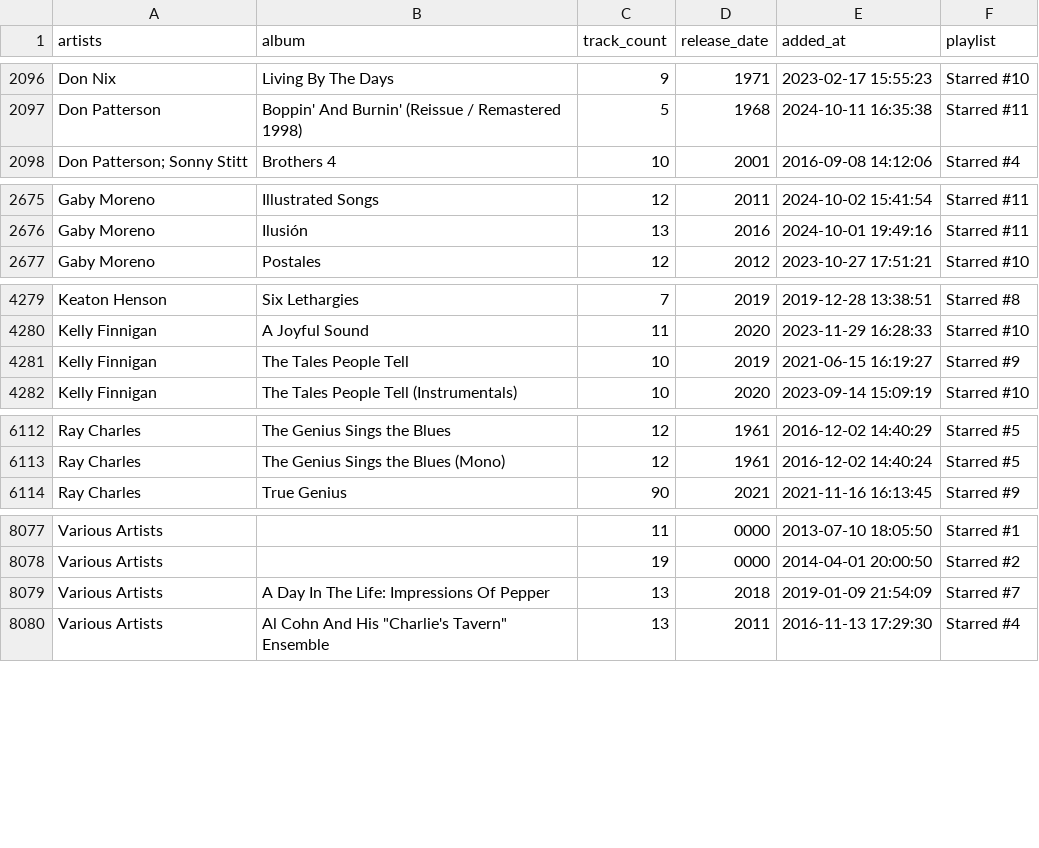
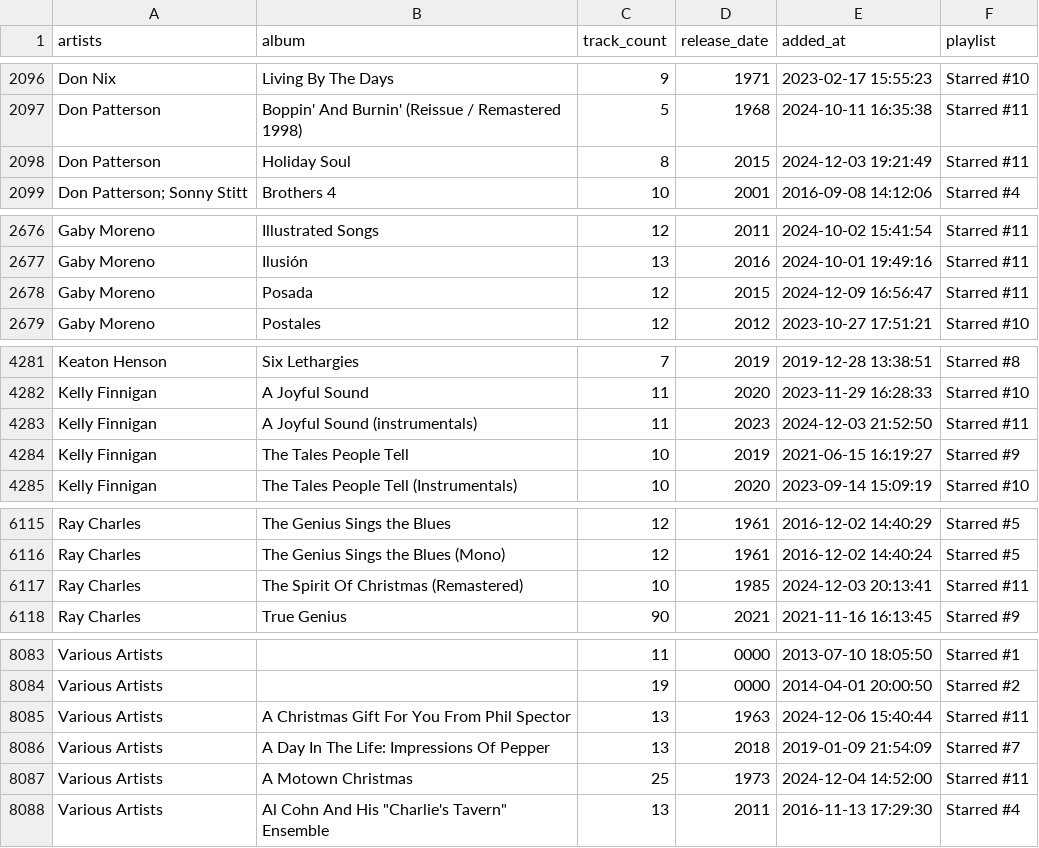
Before and after one commit to ccb012100/spotify-playlists, a TSV file: albums/sorted_albums.tsv, drawn as a sheet; only a part is shown, gaps mark what is left out; the diff covers the shown part only.

Commit message:
add 8 albums

```diff
--- a/albums/sorted_albums.tsv
+++ b/albums/sorted_albums.tsv
@@ -2097,2 +2097,3 @@ Don Nix	Living By The Days	9	1971	2023-02-17 15:55:23	Starred #10
 Don Patterson	Boppin' And Burnin' (Reissue / Remastered 1998)	5	1968	2024-10-11 16:35:38	Starred #11
+Don Patterson	Holiday Soul	8	2015	2024-12-03 19:21:49	Starred #11
 Don Patterson; Sonny Stitt	Brothers 4	10	2001	2016-09-08 14:12:06	Starred #4
@@ -2676,2 +2677,3 @@ Gaby Moreno	Illustrated Songs	12	2011	2024-10-02 15:41:54	Starred #11
 Gaby Moreno	Ilusión	13	2016	2024-10-01 19:49:16	Starred #11
+Gaby Moreno	Posada	12	2015	2024-12-09 16:56:47	Starred #11
 Gaby Moreno	Postales	12	2012	2023-10-27 17:51:21	Starred #10
@@ -4280,2 +4282,3 @@ Keaton Henson	Six Lethargies	7	2019	2019-12-28 13:38:51	Starred #8
 Kelly Finnigan	A Joyful Sound	11	2020	2023-11-29 16:28:33	Starred #10
+Kelly Finnigan	A Joyful Sound (instrumentals)	11	2023	2024-12-03 21:52:50	Starred #11
 Kelly Finnigan	The Tales People Tell	10	2019	2021-06-15 16:19:27	Starred #9
@@ -6113,2 +6116,3 @@ Ray Charles	The Genius Sings the Blues	12	1961	2016-12-02 14:40:29	Starred #5
 Ray Charles	The Genius Sings the Blues (Mono)	12	1961	2016-12-02 14:40:24	Starred #5
+Ray Charles	The Spirit Of Christmas (Remastered)	10	1985	2024-12-03 20:13:41	Starred #11
 Ray Charles	True Genius	90	2021	2021-11-16 16:13:45	Starred #9
@@ -8078,3 +8084,5 @@ Various Artists		11	0000	2013-07-10 18:05:50	Starred #1
 Various Artists		19	0000	2014-04-01 20:00:50	Starred #2
+Various Artists	A Christmas Gift For You From Phil Spector	13	1963	2024-12-06 15:40:44	Starred #11
 Various Artists	A Day In The Life: Impressions Of Pepper	13	2018	2019-01-09 21:54:09	Starred #7
+Various Artists	A Motown Christmas	25	1973	2024-12-04 14:52:00	Starred #11
 Various Artists	Al Cohn And His "Charlie's Tavern" Ensemble	13	2011	2016-11-13 17:29:30	Starred #4
```
Also changed, not shown: 2 added rows elsewhere in this file, albums/starred_albums.tsv, 1 other file.
